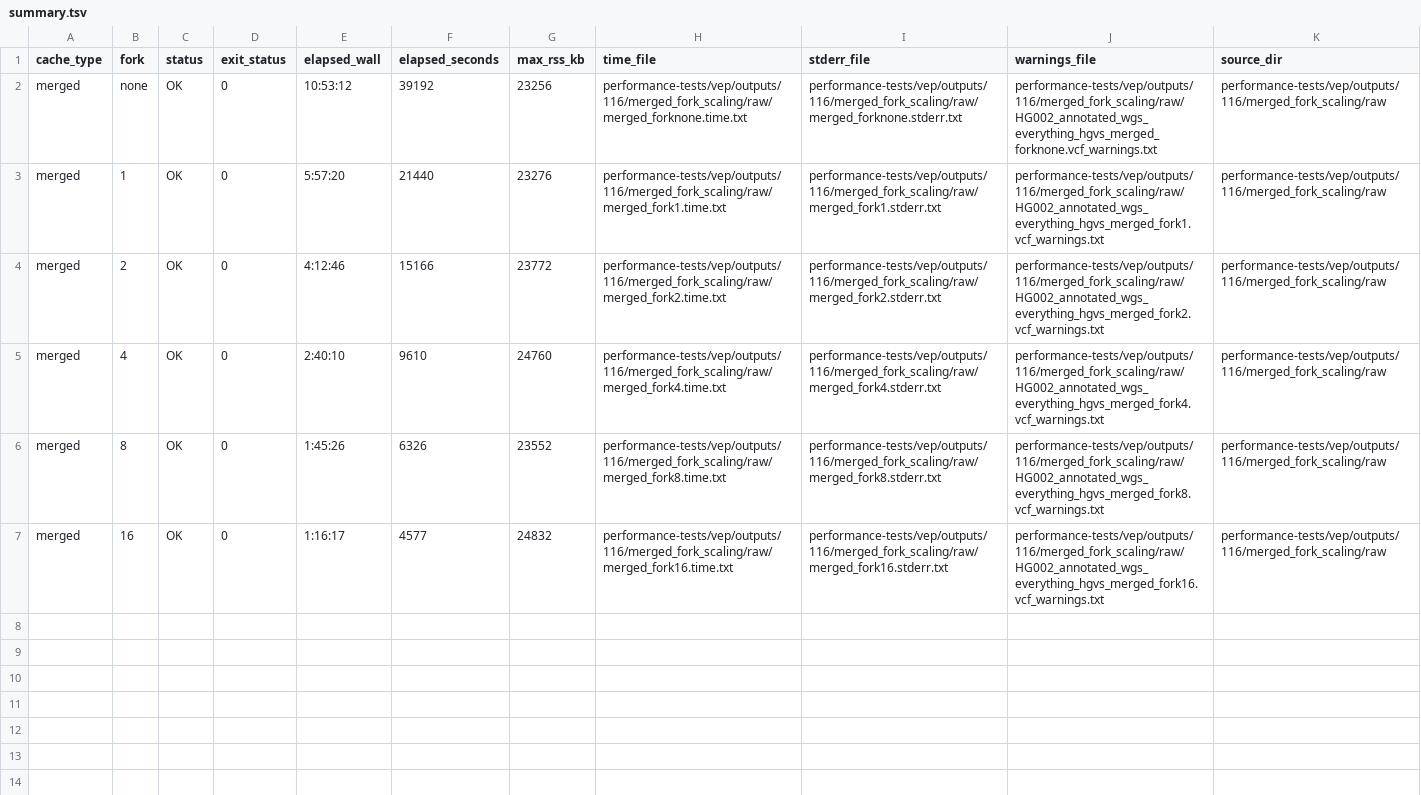
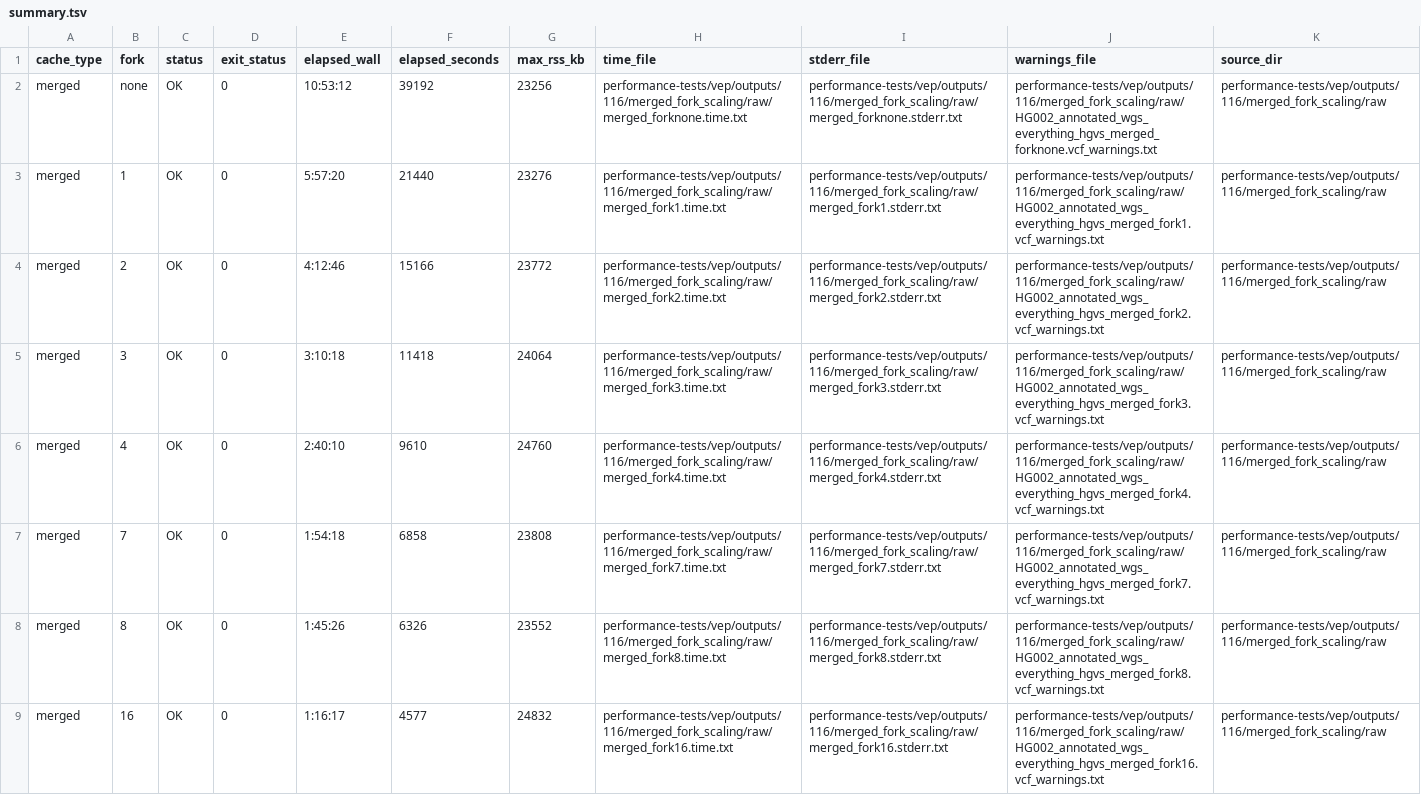
Before and after one commit to biodatageeks/vepyr, a TSV file: performance-tests/vep/outputs/116/merged_fork_scaling/summary.tsv, drawn as a sheet; the diff names each change by its address in the sheet, - before the commit and + after, or states it on an @@ line.

Commit message:
perf: add VEP 116 fork 3 and 7 scaling results

```diff
--- a/performance-tests/vep/outputs/116/merged_fork_scaling/summary.tsv
+++ b/performance-tests/vep/outputs/116/merged_fork_scaling/summary.tsv
+row 5: merged | 3 | OK | 0 | 3:10:18 | 11418 | 24064 | performance-tests/vep/outputs/116/merged_fork_scaling/raw/merged_fork3.time.txt | performance-tests/vep/outputs/116/merged_fork_scaling/raw/merged_fork3.stderr.txt | performance-tests/vep/outputs/116/merged_fork_scaling/raw/HG002_annotated_wgs_everything_hgvs_merged_fork3.vcf_warnings.txt | performance-tests/vep/outputs/116/merged_fork_scaling/raw
+row 7: merged | 7 | OK | 0 | 1:54:18 | 6858 | 23808 | performance-tests/vep/outputs/116/merged_fork_scaling/raw/merged_fork7.time.txt | performance-tests/vep/outputs/116/merged_fork_scaling/raw/merged_fork7.stderr.txt | performance-tests/vep/outputs/116/merged_fork_scaling/raw/HG002_annotated_wgs_everything_hgvs_merged_fork7.vcf_warnings.txt | performance-tests/vep/outputs/116/merged_fork_scaling/raw
```
Also changed, not shown: performance-tests/vep/outputs/116/refseq_fork_scaling/summary.tsv, 14 other files.
